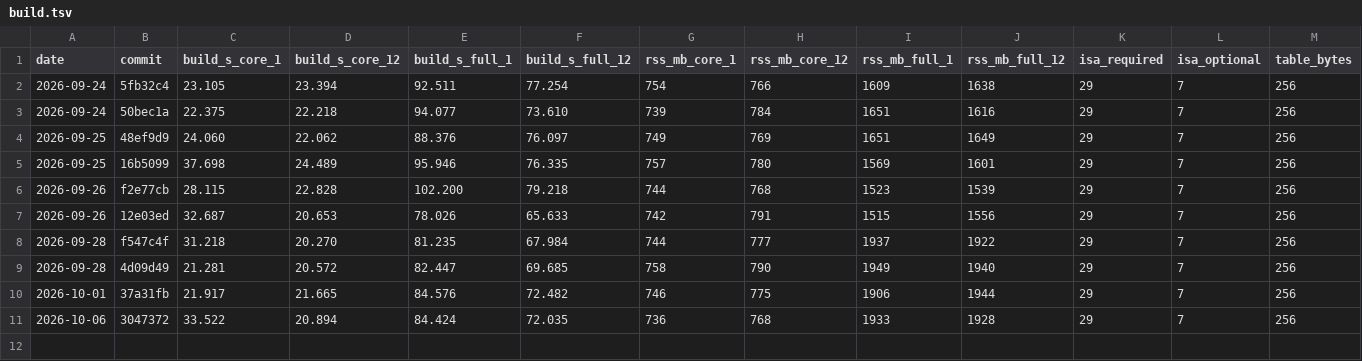
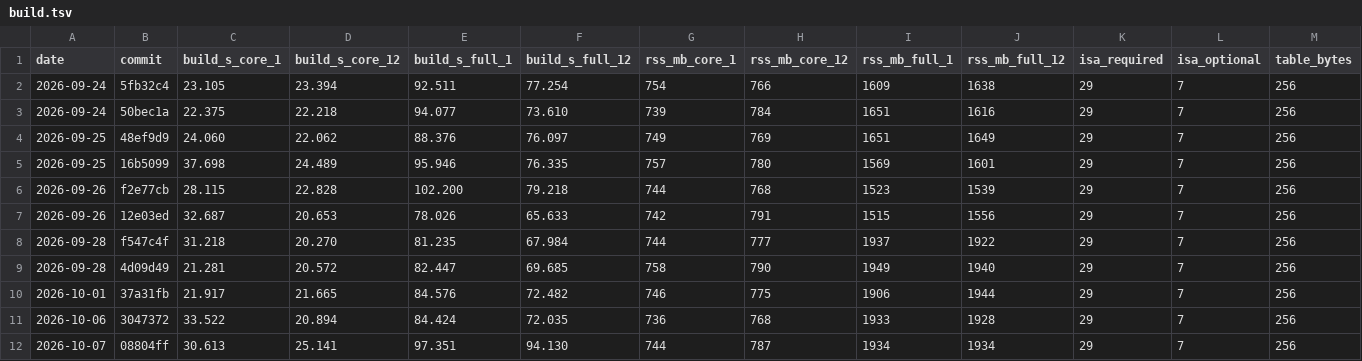
Before and after one commit to mfleming0101/core, a TSV file: bench/metrics/build.tsv, drawn as a sheet; only a part is shown; rows hold the shown columns only; the diff names each change by its address in the sheet, - before the commit and + after, or states it on an @@ line.

```diff
--- a/bench/metrics/build.tsv
+++ b/bench/metrics/build.tsv
+row 12: 2026-10-07 | 08804ff | 30.613 | 25.141 | 97.351 | 94.130 | 744 | 787 | 1934 | 1934 | 29 | 7 | 256
```
Also changed, not shown: bench/metrics/accuracy.tsv, bench/metrics/correctness.tsv, 3 other files.
